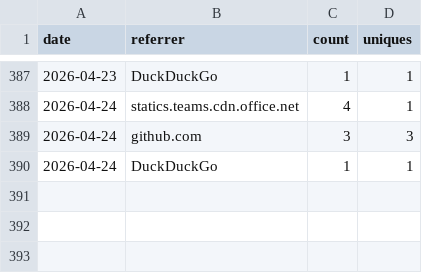
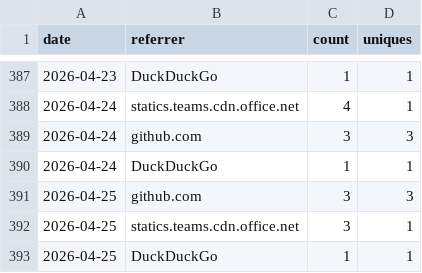
Before and after one commit to nasuni-labs/local-nasuni-management-mcp-server, a CSV file: data/traffic_referrers.csv, drawn as a sheet; only a part is shown, gaps mark what is left out.

```diff
--- a/data/traffic_referrers.csv
+++ b/data/traffic_referrers.csv
@@ -390 +390,4 @@ date,referrer,count,uniques
 2026-04-24,DuckDuckGo,1,1
+2026-04-25,github.com,3,3
+2026-04-25,statics.teams.cdn.office.net,3,1
+2026-04-25,DuckDuckGo,1,1
```
Also changed, not shown: data/traffic_clones.csv, data/traffic_paths.csv, 1 other file.
